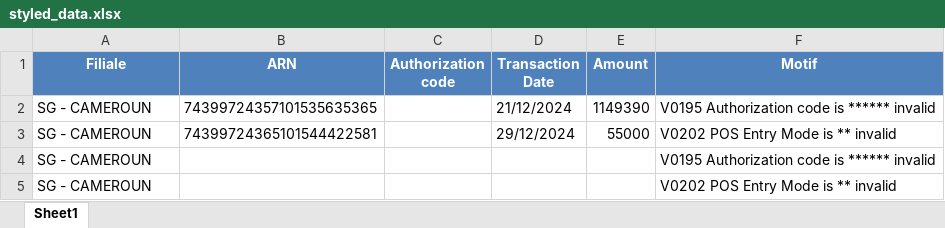
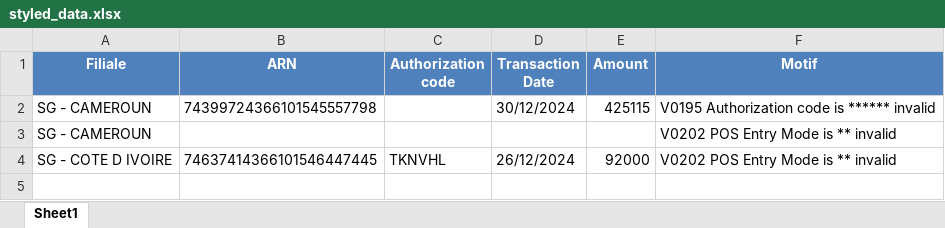
Before and after one commit to Hamza614794/Reconciliation_app, an Excel workbook: styled_data.xlsx, sheet Sheet1, drawn as a sheet; values as stored, in another font and other column widths than the file's, no borders; table styles not drawn; removed rows and columns are numbered as before the commit, all else as after; the diff names each change by its address in the sheet, - before the commit and + after, or states it on an @@ line.

```diff
--- a/styled_data.xlsx (sheet Sheet1)
+++ b/styled_data.xlsx (sheet Sheet1)
-B2 (ARN): 74399724357101535635365
+B2 (ARN): 74399724366101545557798
-D2 (Transaction Date): 21/12/2024
+D2 (Transaction Date): 30/12/2024
-E2 (Amount): 1149390
+E2 (Amount): 425115
-row 3: SG - CAMEROUN | 74399724365101544422581 |  | 29/12/2024 | 55000 | V0202 POS Entry Mode is ** invalid
-row 4: SG - CAMEROUN |  |  |  |  | V0195 Authorization code is ****** invalid
+row 4: SG - COTE D IVOIRE | 74637414366101546447445 | TKNVHL | 26/12/2024 | 92000 | V0202 POS Entry Mode is ** invalid
```
Also changed, not shown: 3 other files.
